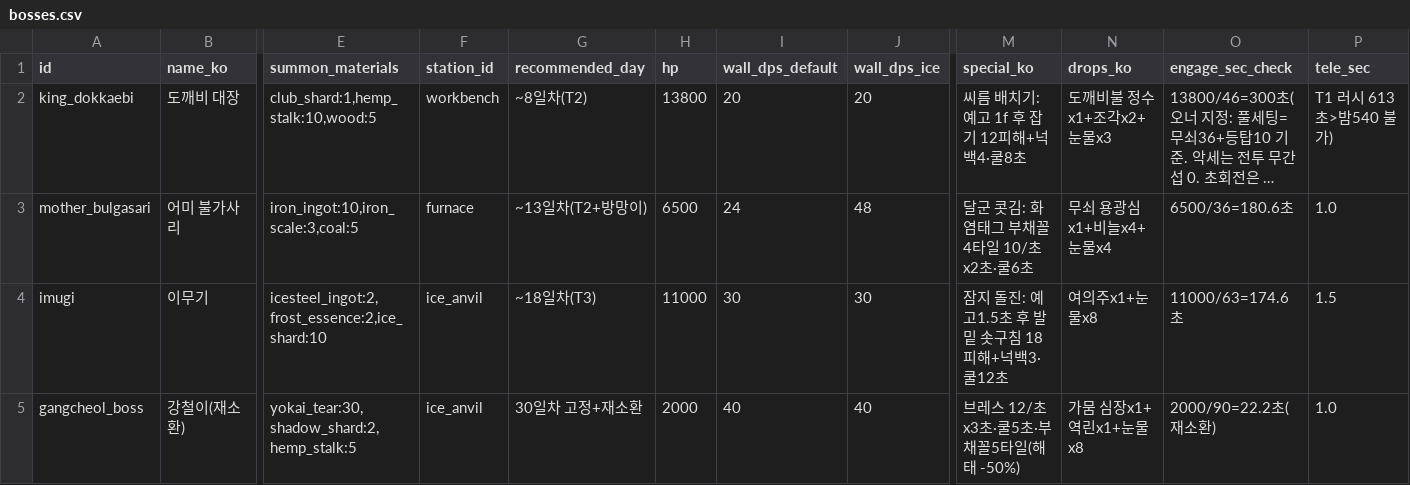
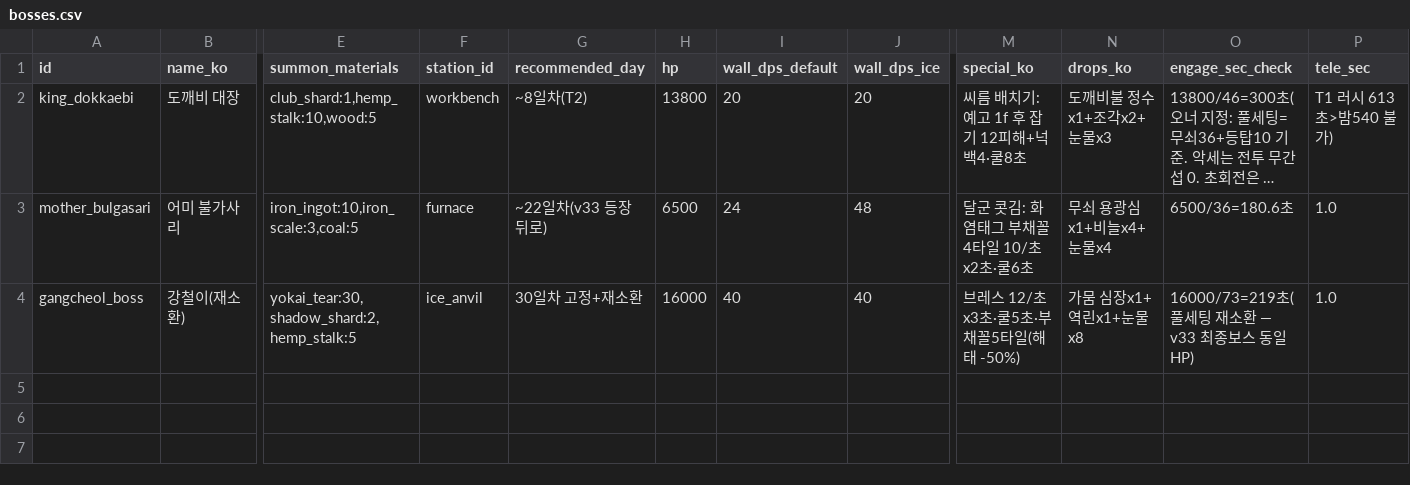
Before and after one commit to longzzo/visonAIGameDesignCrew, a CSV file: workspace/projects/pmrixgw33/kit/data/bosses.csv, drawn as a sheet; only a part is shown, gaps mark what is left out; long unchanged cells end in …; removed rows and columns are numbered as before the commit, all else as after; rows hold the shown columns only; the diff names each change by its address in the sheet, - before the commit and + after, or states it on an @@ line.

```diff
--- a/workspace/projects/pmrixgw33/kit/data/bosses.csv
+++ b/workspace/projects/pmrixgw33/kit/data/bosses.csv
-G3 (recommended_day): ~13일차(T2+방망이)
+G3 (recommended_day): ~22일차(v33 등장 뒤로)
-row 4: imugi | 이무기 | icesteel_ingot:2,frost_essence:2,ice_shard:10 | ice_anvil | ~18일차(T3) | 11000 | 30 | 30 | 잠지 돌진: 예고1.5초 후 발밑 솟구침 18피해+넉백3·쿨12초 | 여의주x1+눈물x8 | 11000/63=174.6초 | 1.5
-H4 (hp): 2000
+H4 (hp): 16000
-O4 (engage_sec_check): 2000/90=22.2초(재소환)
+O4 (engage_sec_check): 16000/73=219초(풀세팅 재소환 — v33 최종보스 동일 HP)
```
Also changed, not shown: workspace/projects/pmrixgw33/kit/data/drops.csv, workspace/projects/pmrixgw33/kit/data/yokai-stats.csv, 4 other files.
